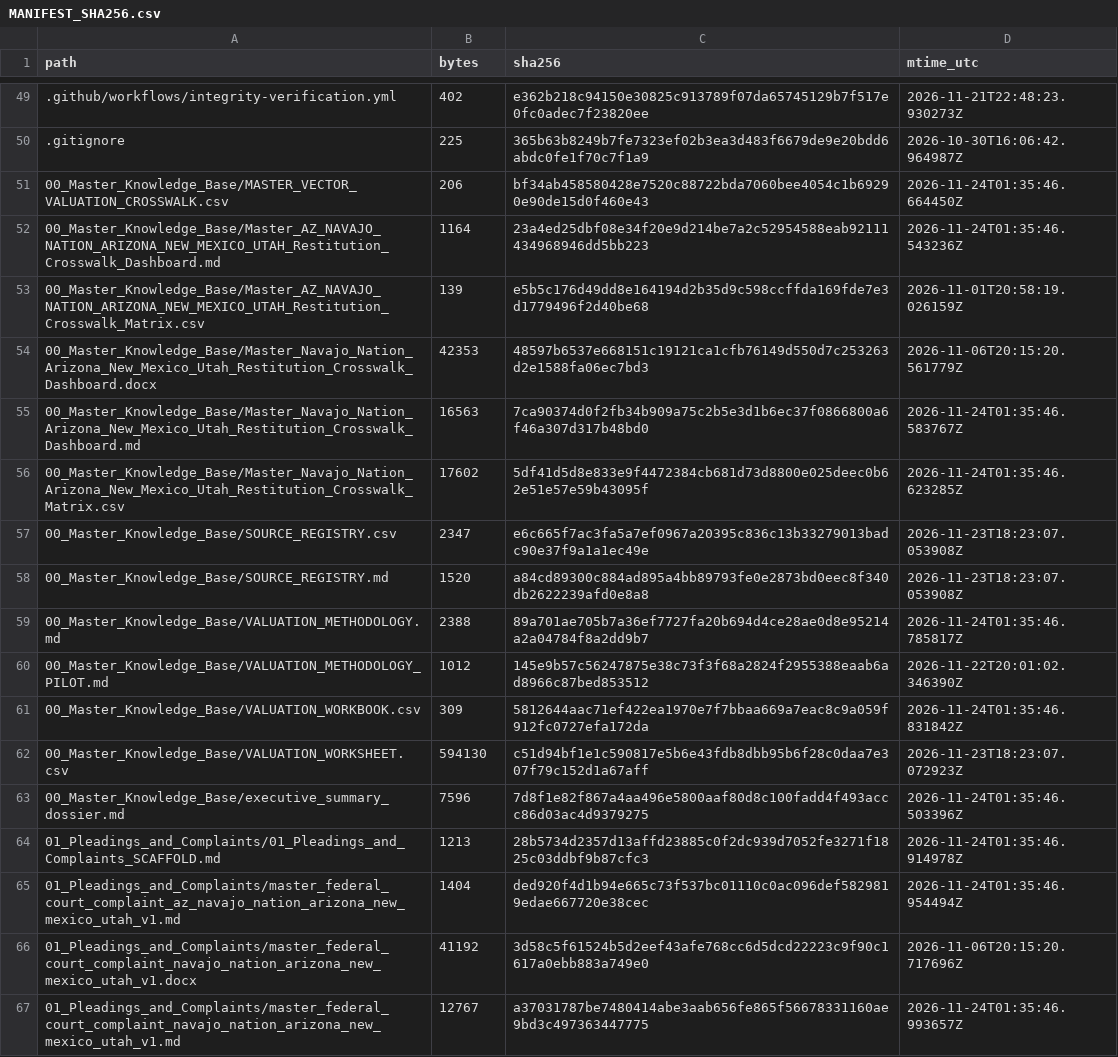
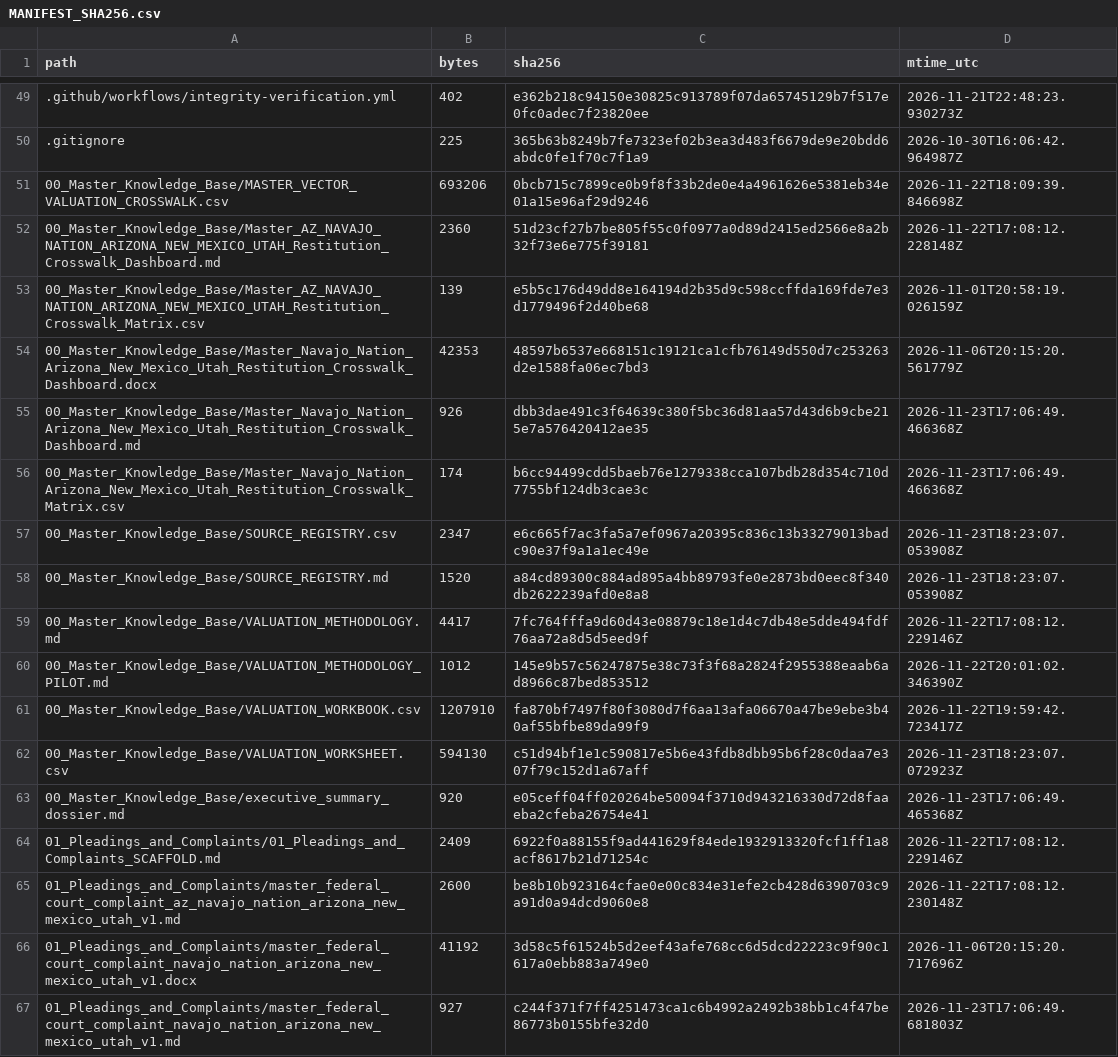
Before and after one commit to GlobalRestitutionAlliance/turtle-island-us-az-navajo-nation-arizona-new-mexico-utah-master-litigation, a CSV file: 99_Archives_and_Manifests/MANIFEST_SHA256.csv, drawn as a sheet; only a part is shown, gaps mark what is left out; the diff covers the shown part only.

```diff
--- a/99_Archives_and_Manifests/MANIFEST_SHA256.csv
+++ b/99_Archives_and_Manifests/MANIFEST_SHA256.csv
@@ -50,18 +50,18 @@ path,bytes,sha256,mtime_utc
 .gitignore,225,365b63b8249b7fe7323ef02b3ea3d483f6679de9e20bdd6abdc0fe1f70c7f1a9,2026-10-30T16:06:42.964987Z
-00_Master_Knowledge_Base/MASTER_VECTOR_VALUATION_CROSSWALK.csv,206,bf34ab458580428e7520c88722bda7060bee4054c1b69290e90de15d0f460e43,2026-11-24T01:35:46.664450Z
-00_Master_Knowledge_Base/Master_AZ_NAVAJO_NATION_ARIZONA_NEW_MEXICO_UTAH_Restitution_Crosswalk_Dashboard.md,1164,23a4ed25dbf08e34f20e9d214be7a2c52954588eab92111434968946dd5bb223,2026-11-24T01:35:46.543236Z
+00_Master_Knowledge_Base/MASTER_VECTOR_VALUATION_CROSSWALK.csv,693206,0bcb715c7899ce0b9f8f33b2de0e4a4961626e5381eb34e01a15e96af29d9246,2026-11-22T18:09:39.846698Z
+00_Master_Knowledge_Base/Master_AZ_NAVAJO_NATION_ARIZONA_NEW_MEXICO_UTAH_Restitution_Crosswalk_Dashboard.md,2360,51d23cf27b7be805f55c0f0977a0d89d2415ed2566e8a2b32f73e6e775f39181,2026-11-22T17:08:12.228148Z
 00_Master_Knowledge_Base/Master_AZ_NAVAJO_NATION_ARIZONA_NEW_MEXICO_UTAH_Restitution_Crosswalk_Matrix.csv,139,e5b5c176d49dd8e164194d2b35d9c598ccffda169fde7e3d1779496f2d40be68,2026-11-01T20:58:19.026159Z
 00_Master_Knowledge_Base/Master_Navajo_Nation_Arizona_New_Mexico_Utah_Restitution_Crosswalk_Dashboard.docx,42353,48597b6537e668151c19121ca1cfb76149d550d7c253263d2e1588fa06ec7bd3,2026-11-06T20:15:20.561779Z
-00_Master_Knowledge_Base/Master_Navajo_Nation_Arizona_New_Mexico_Utah_Restitution_Crosswalk_Dashboard.md,16563,7ca90374d0f2fb34b909a75c2b5e3d1b6ec37f0866800a6f46a307d317b48bd0,2026-11-24T01:35:46.583767Z
-00_Master_Knowledge_Base/Master_Navajo_Nation_Arizona_New_Mexico_Utah_Restitution_Crosswalk_Matrix.csv,17602,5df41d5d8e833e9f4472384cb681d73d8800e025deec0b62e51e57e59b43095f,2026-11-24T01:35:46.623285Z
+00_Master_Knowledge_Base/Master_Navajo_Nation_Arizona_New_Mexico_Utah_Restitution_Crosswalk_Dashboard.md,926,dbb3dae491c3f64639c380f5bc36d81aa57d43d6b9cbe215e7a576420412ae35,2026-11-23T17:06:49.466368Z
+00_Master_Knowledge_Base/Master_Navajo_Nation_Arizona_New_Mexico_Utah_Restitution_Crosswalk_Matrix.csv,174,b6cc94499cdd5baeb76e1279338cca107bdb28d354c710d7755bf124db3cae3c,2026-11-23T17:06:49.466368Z
 00_Master_Knowledge_Base/SOURCE_REGISTRY.csv,2347,e6c665f7ac3fa5a7ef0967a20395c836c13b33279013badc90e37f9a1a1ec49e,2026-11-23T18:23:07.053908Z
 00_Master_Knowledge_Base/SOURCE_REGISTRY.md,1520,a84cd89300c884ad895a4bb89793fe0e2873bd0eec8f340db2622239afd0e8a8,2026-11-23T18:23:07.053908Z
-00_Master_Knowledge_Base/VALUATION_METHODOLOGY.md,2388,89a701ae705b7a36ef7727fa20b694d4ce28ae0d8e95214a2a04784f8a2dd9b7,2026-11-24T01:35:46.785817Z
+00_Master_Knowledge_Base/VALUATION_METHODOLOGY.md,4417,7fc764fffa9d60d43e08879c18e1d4c7db48e5dde494fdf76aa72a8d5d5eed9f,2026-11-22T17:08:12.229146Z
 00_Master_Knowledge_Base/VALUATION_METHODOLOGY_PILOT.md,1012,145e9b57c56247875e38c73f3f68a2824f2955388eaab6ad8966c87bed853512,2026-11-22T20:01:02.346390Z
-00_Master_Knowledge_Base/VALUATION_WORKBOOK.csv,309,5812644aac71ef422ea1970e7f7bbaa669a7eac8c9a059f912fc0727efa172da,2026-11-24T01:35:46.831842Z
+00_Master_Knowledge_Base/VALUATION_WORKBOOK.csv,1207910,fa870bf7497f80f3080d7f6aa13afa06670a47be9ebe3b40af55bfbe89da99f9,2026-11-22T19:59:42.723417Z
 00_Master_Knowledge_Base/VALUATION_WORKSHEET.csv,594130,c51d94bf1e1c590817e5b6e43fdb8dbb95b6f28c0daa7e307f79c152d1a67aff,2026-11-23T18:23:07.072923Z
-00_Master_Knowledge_Base/executive_summary_dossier.md,7596,7d8f1e82f867a4aa496e5800aaf80d8c100fadd4f493accc86d03ac4d9379275,2026-11-24T01:35:46.503396Z
-01_Pleadings_and_Complaints/01_Pleadings_and_Complaints_SCAFFOLD.md,1213,28b5734d2357d13affd23885c0f2dc939d7052fe3271f1825c03ddbf9b87cfc3,2026-11-24T01:35:46.914978Z
-01_Pleadings_and_Complaints/master_federal_court_complaint_az_navajo_nation_arizona_new_mexico_utah_v1.md,1404,ded920f4d1b94e665c73f537bc01110c0ac096def5829819edae667720e38cec,2026-11-24T01:35:46.954494Z
+00_Master_Knowledge_Base/executive_summary_dossier.md,920,e05ceff04ff020264be50094f3710d943216330d72d8faaeba2cfeba26754e41,2026-11-23T17:06:49.465368Z
+01_Pleadings_and_Complaints/01_Pleadings_and_Complaints_SCAFFOLD.md,2409,6922f0a88155f9ad441629f84ede1932913320fcf1ff1a8acf8617b21d71254c,2026-11-22T17:08:12.229146Z
+01_Pleadings_and_Complaints/master_federal_court_complaint_az_navajo_nation_arizona_new_mexico_utah_v1.md,2600,be8b10b923164cfae0e00c834e31efe2cb428d6390703c9a91d0a94dcd9060e8,2026-11-22T17:08:12.230148Z
 01_Pleadings_and_Complaints/master_federal_court_complaint_navajo_nation_arizona_new_mexico_utah_v1.docx,41192,3d58c5f61524b5d2eef43afe768cc6d5dcd22223c9f90c1617a0ebb883a749e0,2026-11-06T20:15:20.717696Z
-01_Pleadings_and_Complaints/master_federal_court_complaint_navajo_nation_arizona_new_mexico_utah_v1.md,12767,a37031787be7480414abe3aab656fe865f56678331160ae9bd3c497363447775,2026-11-24T01:35:46.993657Z
+01_Pleadings_and_Complaints/master_federal_court_complaint_navajo_nation_arizona_new_mexico_utah_v1.md,927,c244f371f7ff4251473ca1c6b4992a2492b38bb1c4f47be86773b0155bfe32d0,2026-11-23T17:06:49.681803Z
```
Also changed, not shown: 104 edited cells elsewhere in this file, 45 other files.
